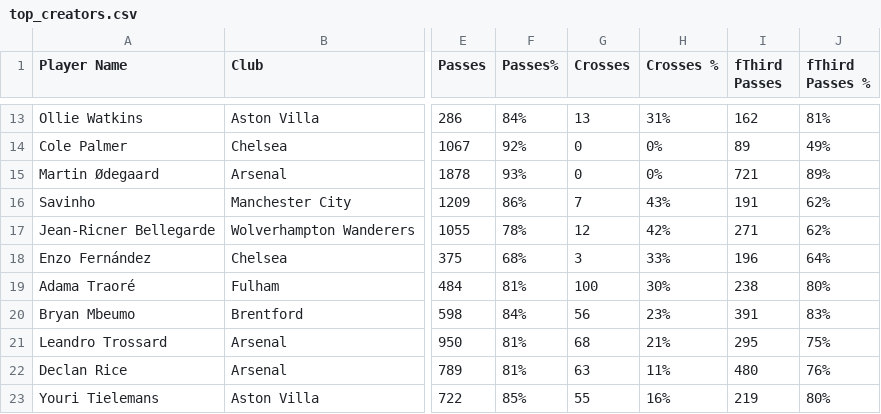
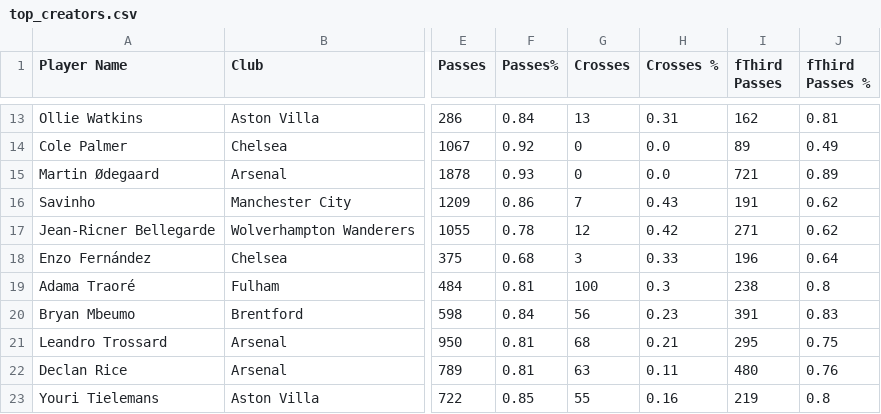
Before and after one commit to Panzo-alt/EPLPLYR2425, a CSV file: reports/top_creators.csv, drawn as a sheet; only a part is shown, gaps mark what is left out; the diff covers the shown part only; the diff names each change by its address in the sheet, - before the commit and + after, or states it on an @@ line.

```diff
--- a/reports/top_creators.csv
+++ b/reports/top_creators.csv
-F13 (Passes%): 84%
+F13 (Passes%): 0.84
-H13 (Crosses %): 31%
+H13 (Crosses %): 0.31
-J13 (fThird Passes %): 81%
+J13 (fThird Passes %): 0.81
-F14 (Passes%): 92%
+F14 (Passes%): 0.92
-H14:H15 (Crosses %): 0%
+H14:H15 (Crosses %): 0.0
-J14 (fThird Passes %): 49%
+J14 (fThird Passes %): 0.49
-F15 (Passes%): 93%
+F15 (Passes%): 0.93
-J15 (fThird Passes %): 89%
+J15 (fThird Passes %): 0.89
-F16 (Passes%): 86%
+F16 (Passes%): 0.86
-H16 (Crosses %): 43%
+H16 (Crosses %): 0.43
-J16:J17 (fThird Passes %): 62%
+J16:J17 (fThird Passes %): 0.62
-F17 (Passes%): 78%
+F17 (Passes%): 0.78
-H17 (Crosses %): 42%
+H17 (Crosses %): 0.42
-F18 (Passes%): 68%
+F18 (Passes%): 0.68
-H18 (Crosses %): 33%
+H18 (Crosses %): 0.33
-J18 (fThird Passes %): 64%
+J18 (fThird Passes %): 0.64
-F19 (Passes%): 81%
+F19 (Passes%): 0.81
-H19 (Crosses %): 30%
+H19 (Crosses %): 0.3
-J19 (fThird Passes %): 80%
+J19 (fThird Passes %): 0.8
-F20 (Passes%): 84%
+F20 (Passes%): 0.84
-H20 (Crosses %): 23%
+H20 (Crosses %): 0.23
-J20 (fThird Passes %): 83%
+J20 (fThird Passes %): 0.83
-F21:F22 (Passes%): 81%
+F21:F22 (Passes%): 0.81
-H21 (Crosses %): 21%
+H21 (Crosses %): 0.21
-J21 (fThird Passes %): 75%
+J21 (fThird Passes %): 0.75
-H22 (Crosses %): 11%
+H22 (Crosses %): 0.11
-J22 (fThird Passes %): 76%
+J22 (fThird Passes %): 0.76
-F23 (Passes%): 85%
+F23 (Passes%): 0.85
-H23 (Crosses %): 16%
+H23 (Crosses %): 0.16
-J23 (fThird Passes %): 80%
+J23 (fThird Passes %): 0.8
```
Also changed, not shown: 57 edited cells elsewhere in this file, reports/top_creators_percentiles.csv, reports/top_defenders.csv, 5 other files.
